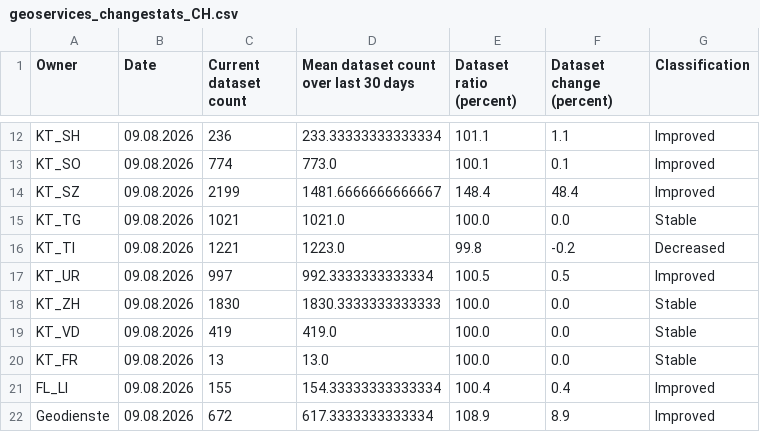
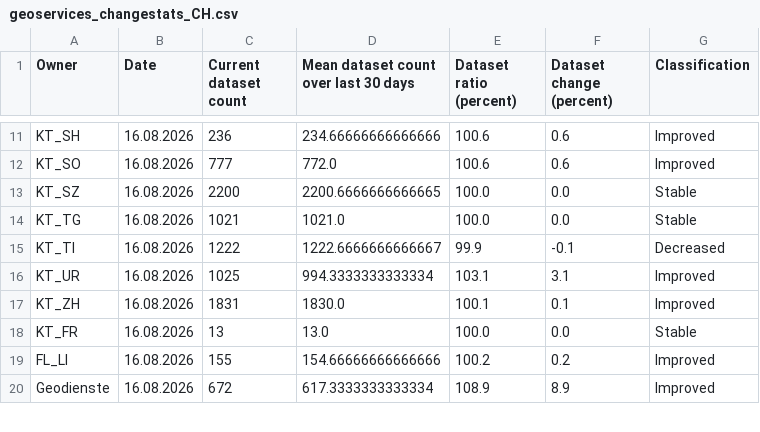
Before and after one commit to davidoesch/geoservice_harvester_poc, a CSV file: data/geoservices_changestats_CH.csv, drawn as a sheet; only a part is shown, gaps mark what is left out; removed rows and columns are numbered as before the commit, all else as after; the diff covers the shown part only; the diff names each change by its address in the sheet, - before the commit and + after, or states it on an @@ line.

```diff
--- a/data/geoservices_changestats_CH.csv
+++ b/data/geoservices_changestats_CH.csv
-B11:B17 (Date): 09.08.2026
+B11:B17 (Date): 16.08.2026
-D11: 233.33333333333334
+D11: 234.66666666666666
-E11 (Dataset ratio (percent)): 101.1
+E11 (Dataset ratio (percent)): 100.6
-F11 (Dataset change (percent)): 1.1
+F11 (Dataset change (percent)): 0.6
-C12 (Current dataset count): 774
+C12 (Current dataset count): 777
-D12: 773.0
+D12: 772.0
-E12 (Dataset ratio (percent)): 100.1
+E12 (Dataset ratio (percent)): 100.6
-F12 (Dataset change (percent)): 0.1
+F12 (Dataset change (percent)): 0.6
-C13 (Current dataset count): 2199
+C13 (Current dataset count): 2200
-D13: 1481.6666666666667
+D13: 2200.6666666666665
-E13 (Dataset ratio (percent)): 148.4
+E13 (Dataset ratio (percent)): 100.0
-F13 (Dataset change (percent)): 48.4
+F13 (Dataset change (percent)): 0.0
-G13 (Classification): Improved
+G13 (Classification): Stable
-C15 (Current dataset count): 1221
+C15 (Current dataset count): 1222
-D15: 1223.0
+D15: 1222.6666666666667
-E15 (Dataset ratio (percent)): 99.8
+E15 (Dataset ratio (percent)): 99.9
-F15 (Dataset change (percent)): -0.2
+F15 (Dataset change (percent)): -0.1
-C16 (Current dataset count): 997
+C16 (Current dataset count): 1025
-D16: 992.3333333333334
+D16: 994.3333333333334
-E16 (Dataset ratio (percent)): 100.5
+E16 (Dataset ratio (percent)): 103.1
-F16 (Dataset change (percent)): 0.5
+F16 (Dataset change (percent)): 3.1
-C17 (Current dataset count): 1830
+C17 (Current dataset count): 1831
-D17: 1830.3333333333333
+D17: 1830.0
-E17 (Dataset ratio (percent)): 100.0
+E17 (Dataset ratio (percent)): 100.1
-F17 (Dataset change (percent)): 0.0
+F17 (Dataset change (percent)): 0.1
-G17 (Classification): Stable
+G17 (Classification): Improved
-row 19: KT_VD | 09.08.2026 | 419 | 419.0 | 100.0 | 0.0 | Stable
-B18:B20 (Date): 09.08.2026
+B18:B20 (Date): 16.08.2026
-D19: 154.33333333333334
+D19: 154.66666666666666
-E19 (Dataset ratio (percent)): 100.4
+E19 (Dataset ratio (percent)): 100.2
-F19 (Dataset change (percent)): 0.4
+F19 (Dataset change (percent)): 0.2
```
Also changed, not shown: 1 removed row and 42 edited cells elsewhere in this file.
